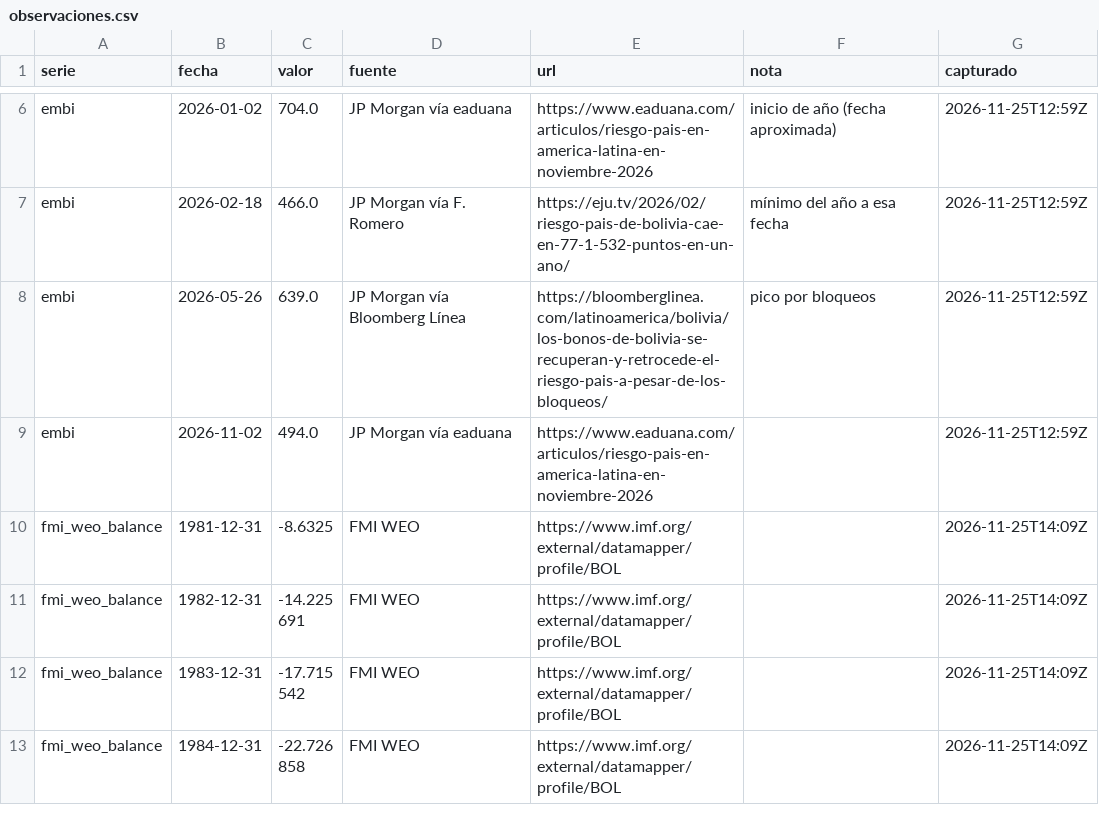
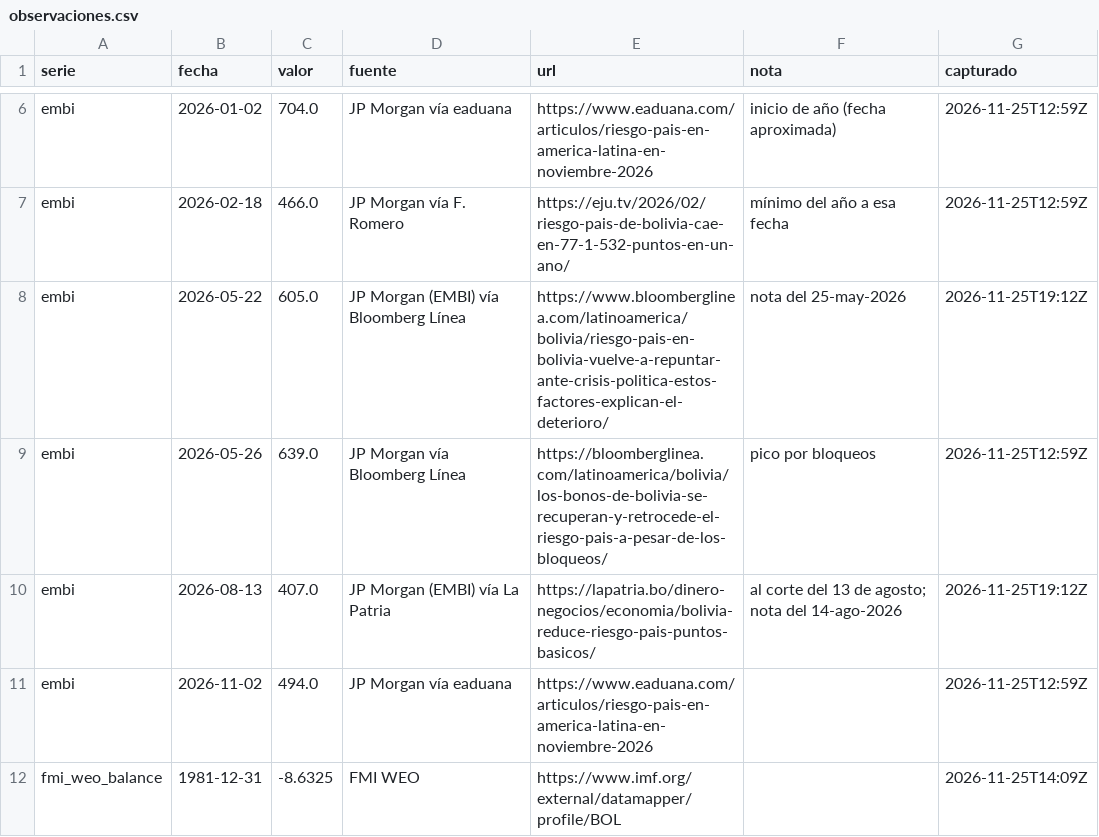
Before and after one commit to Alejandrosczpf/economista-boliviano, a CSV file: data/observaciones.csv, drawn as a sheet; only a part is shown, gaps mark what is left out; the shorter side is filled out with more unchanged rows.

```diff
--- a/data/observaciones.csv
+++ b/data/observaciones.csv
@@ -7,3 +7,5 @@ embi,2026-01-02,704.0,JP Morgan vía eaduana,https://www.eaduana.com/articulos/r
 embi,2026-02-18,466.0,JP Morgan vía F. Romero,https://eju.tv/2026/02/riesgo-pais-de-bolivia-cae-en-77-1-532-puntos-en-un-ano/,mínimo del año a esa fecha,2026-11-25T12:59Z
+embi,2026-05-22,605.0,JP Morgan (EMBI) vía Bloomberg Línea,https://www.bloomberglinea.com/latinoamerica/bolivia/riesgo-pais-en-bolivia-vuelve-a-repuntar-ante-crisis-politica-estos-factores-explican-el-deterioro/,nota del 25-may-2026,2026-11-25T19:12Z
 embi,2026-05-26,639.0,JP Morgan vía Bloomberg Línea,https://bloomberglinea.com/latinoamerica/bolivia/los-bonos-de-bolivia-se-recuperan-y-retrocede-el-riesgo-pais-a-pesar-de-los-bloqueos/,pico por bloqueos,2026-11-25T12:59Z
+embi,2026-08-13,407.0,JP Morgan (EMBI) vía La Patria,https://lapatria.bo/dinero-negocios/economia/bolivia-reduce-riesgo-pais-puntos-basicos/,al corte del 13 de agosto; nota del 14-ago-2026,2026-11-25T19:12Z
 embi,2026-11-02,494.0,JP Morgan vía eaduana,https://www.eaduana.com/articulos/riesgo-pais-en-america-latina-en-noviembre-2026,,2026-11-25T12:59Z
```
Also changed, not shown: data/indice.csv, 2 other files.
